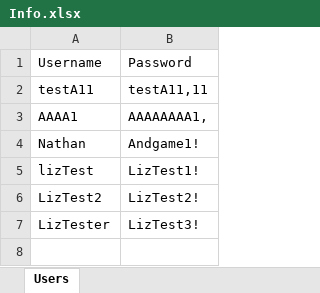
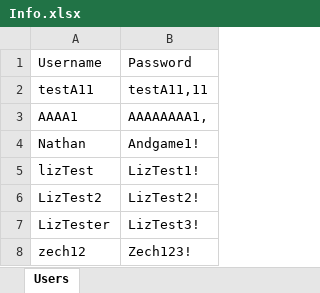
Before and after one commit to nathanwashere/NoWAS, an Excel workbook: WinFormsApp1/WinFormsApp1/bin/Debug/net8.0-windows/Info.xlsx, sheet Users, drawn as a sheet; values as stored, in another font and other column widths than the file's, no borders; the diff names each change by its address in the sheet, - before the commit and + after, or states it on an @@ line.

```diff
--- a/WinFormsApp1/WinFormsApp1/bin/Debug/net8.0-windows/Info.xlsx (sheet Users)
+++ b/WinFormsApp1/WinFormsApp1/bin/Debug/net8.0-windows/Info.xlsx (sheet Users)
+row 8: zech12 | Zech123!
```
Also changed, not shown: 42 other files.
